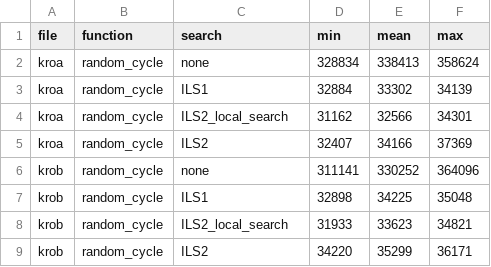
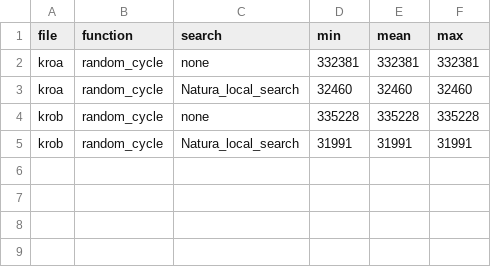
Before and after one commit to pshemke/imo-lab-5, a CSV file: csv_scores.csv, drawn as a sheet.

```diff
--- a/csv_scores.csv
+++ b/csv_scores.csv
@@ -1,9 +1,5 @@
 file,function,search,min,mean,max
-kroa,random_cycle,none,328834,338413,358624
-kroa,random_cycle,ILS1,32884,33302,34139
-kroa,random_cycle,ILS2_local_search,31162,32566,34301
-kroa,random_cycle,ILS2,32407,34166,37369
-krob,random_cycle,none,311141,330252,364096
-krob,random_cycle,ILS1,32898,34225,35048
-krob,random_cycle,ILS2_local_search,31933,33623,34821
-krob,random_cycle,ILS2,34220,35299,36171
+kroa,random_cycle,none,332381,332381,332381
+kroa,random_cycle,Natura_local_search,32460,32460,32460
+krob,random_cycle,none,335228,335228,335228
+krob,random_cycle,Natura_local_search,31991,31991,31991
```
Also changed, not shown: csv_times.csv, 6 other files.
